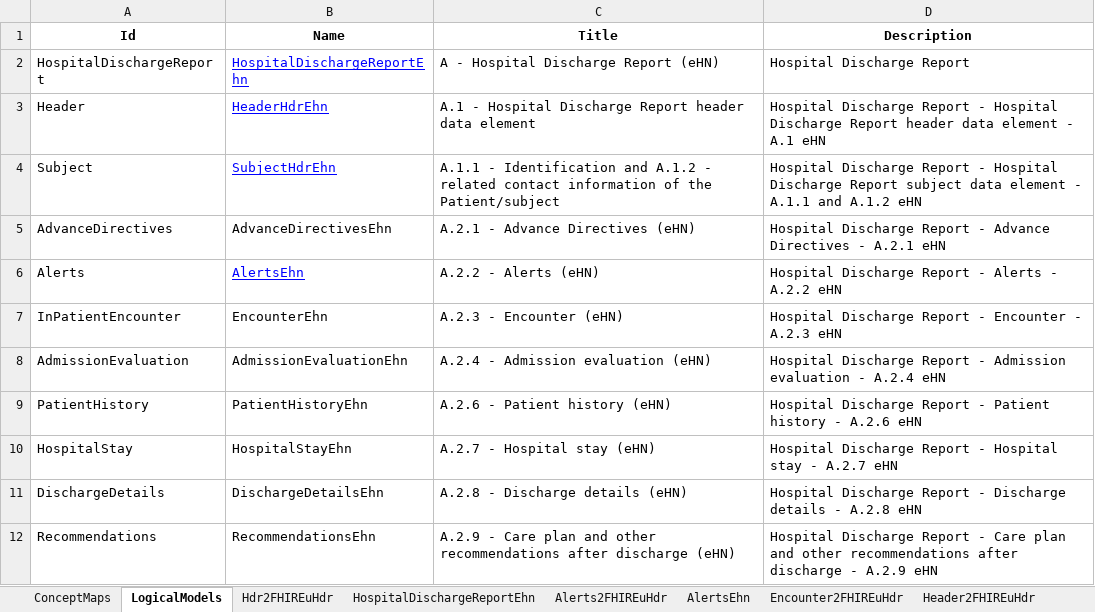
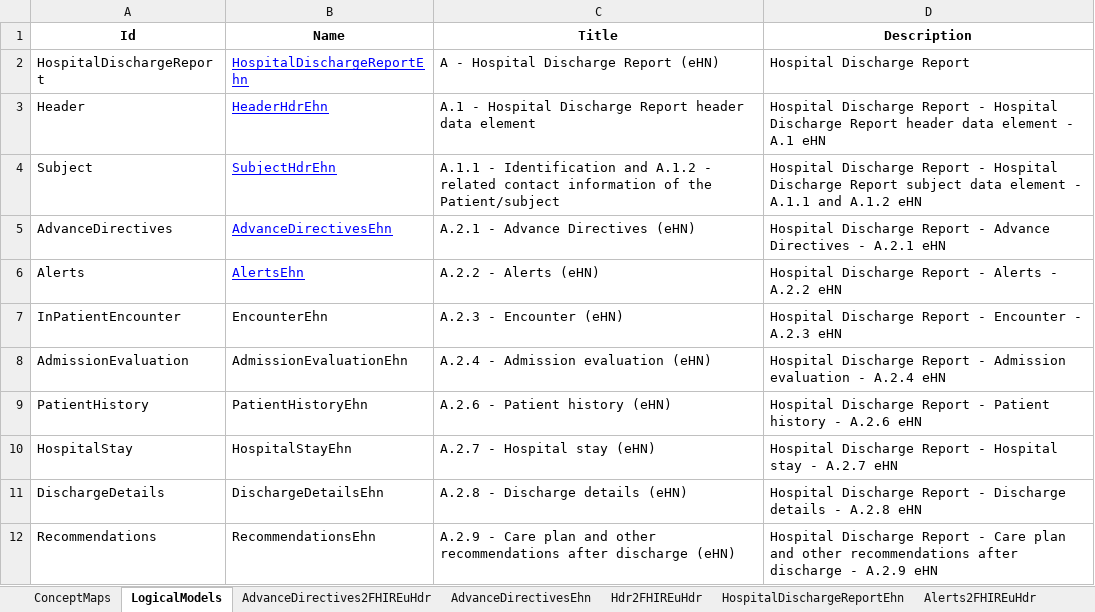
Before and after one commit to hl7-eu/hdr, an Excel workbook: models-src/hl7-hdr-models-and-maps.xlsx, sheet LogicalModels, drawn as a sheet; values as stored, in another font and other column widths than the file's, no borders; the diff names each change by its address in the sheet, - before the commit and + after, or states it on an @@ line.

```diff
--- a/models-src/hl7-hdr-models-and-maps.xlsx (sheet LogicalModels)
+++ b/models-src/hl7-hdr-models-and-maps.xlsx (sheet LogicalModels)
+sheet tab: AdvanceDirectives2FHIREuHdr
@@ B5 underline: off → on, text colour: black → #0000FF @@
```
Also changed, not shown: sheet ConceptMaps, sheet Hdr2FHIREuHdr, sheet Header2FHIREuHdr, other sheet tabs, 10 other files.
